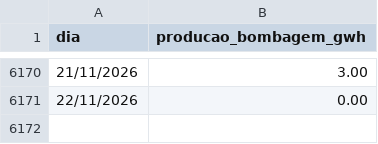
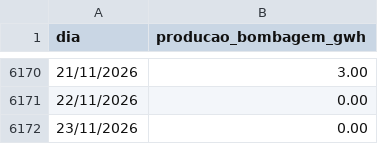
Before and after one commit to tiagofelicia/dados-energia, a CSV file: data/producao/producao_bombagem_diaria.csv, drawn as a sheet; only a part is shown, gaps mark what is left out; the diff names each change by its address in the sheet, - before the commit and + after, or states it on an @@ line.

```diff
--- a/data/producao/producao_bombagem_diaria.csv
+++ b/data/producao/producao_bombagem_diaria.csv
+row 6172: 23/11/2026 | 0.00
```
Also changed, not shown: 2 other files.
